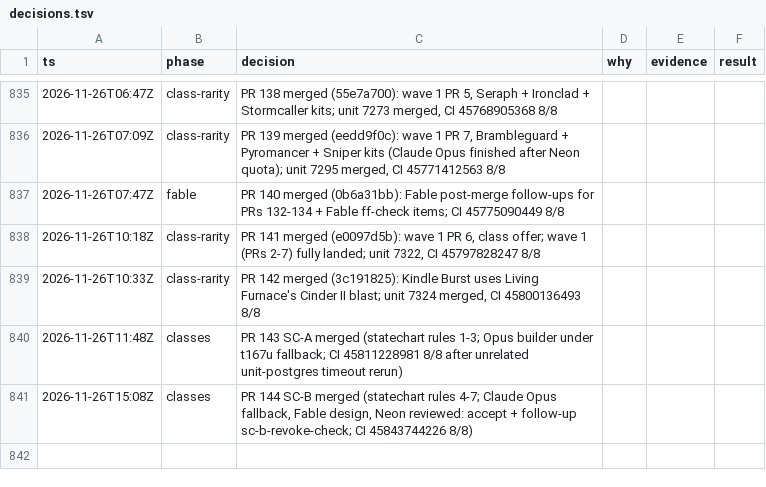
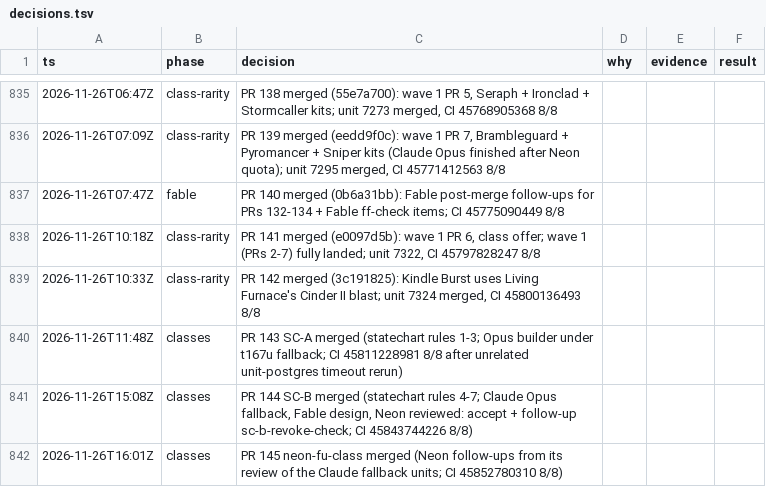
Before and after one commit to makoots-png/System-gaming-public, a TSV file: docs/agent-handoff/decisions.tsv, drawn as a sheet; only a part is shown, gaps mark what is left out.

```diff
--- a/docs/agent-handoff/decisions.tsv
+++ b/docs/agent-handoff/decisions.tsv
@@ -841 +841,2 @@ ts	phase	decision	why	evidence	result
 2026-11-26T15:08Z	classes	PR 144 SC-B merged (statechart rules 4-7; Claude Opus fallback, Fable design, Neon reviewed: accept + follow-up sc-b-revoke-check; CI 45843744226 8/8)
+2026-11-26T16:01Z	classes	PR 145 neon-fu-class merged (Neon follow-ups from its review of the Claude fallback units; CI 45852780310 8/8)
```
Also changed, not shown: 12 other files.
